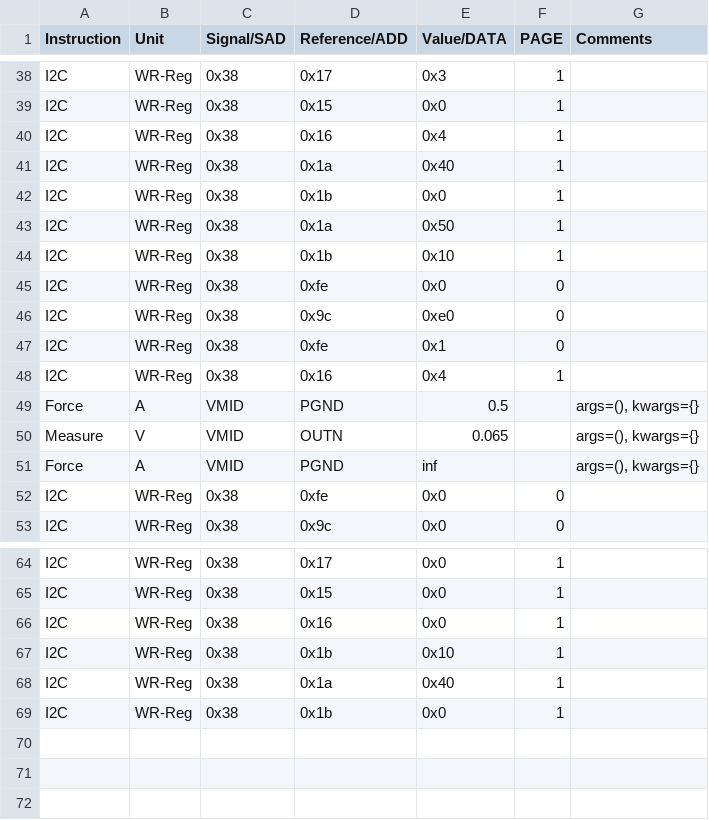
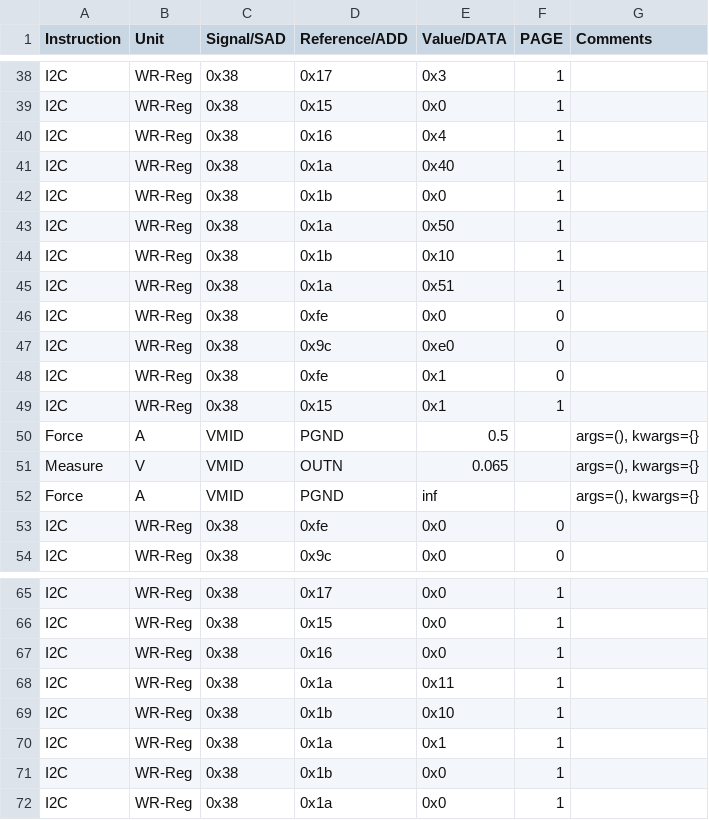
Before and after one commit to HarishKumarSedu/Aerodyne, a CSV file: ClassD/ate/Mid_N_Ron.csv, drawn as a sheet; only a part is shown, gaps mark what is left out.

```diff
--- a/ClassD/ate/Mid_N_Ron.csv
+++ b/ClassD/ate/Mid_N_Ron.csv
@@ -44,2 +44,3 @@ I2C,WR-Reg,0x38,0x1a,0x50,1,
 I2C,WR-Reg,0x38,0x1b,0x10,1,
+I2C,WR-Reg,0x38,0x1a,0x51,1,
 I2C,WR-Reg,0x38,0xfe,0x0,0,
@@ -47,3 +48,3 @@ I2C,WR-Reg,0x38,0x9c,0xe0,0,
 I2C,WR-Reg,0x38,0xfe,0x1,0,
-I2C,WR-Reg,0x38,0x16,0x4,1,
+I2C,WR-Reg,0x38,0x15,0x1,1,
 Force,A,VMID,PGND,0.5,,"args=(), kwargs={}"
@@ -66,4 +67,6 @@ I2C,WR-Reg,0x38,0x15,0x0,1,
 I2C,WR-Reg,0x38,0x16,0x0,1,
+I2C,WR-Reg,0x38,0x1a,0x11,1,
 I2C,WR-Reg,0x38,0x1b,0x10,1,
-I2C,WR-Reg,0x38,0x1a,0x40,1,
+I2C,WR-Reg,0x38,0x1a,0x1,1,
 I2C,WR-Reg,0x38,0x1b,0x0,1,
+I2C,WR-Reg,0x38,0x1a,0x0,1,
```
Also changed, not shown: 3 other files.
